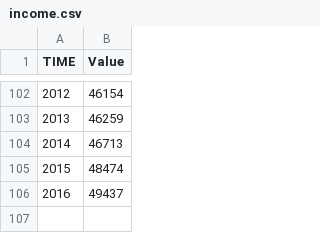
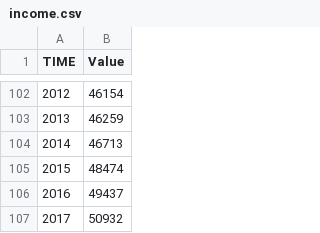
Before and after one commit to nsterling4/Info5100P3, a CSV file: Data/income.csv, drawn as a sheet; only a part is shown, gaps mark what is left out.

```diff
--- a/Data/income.csv
+++ b/Data/income.csv
@@ -106 +106,2 @@ TIME,Value
 2016,49437
+2017,50932
```
Also changed, not shown: Data/tech.csv, Data/tech_initialValues.csv, 2 other files.
